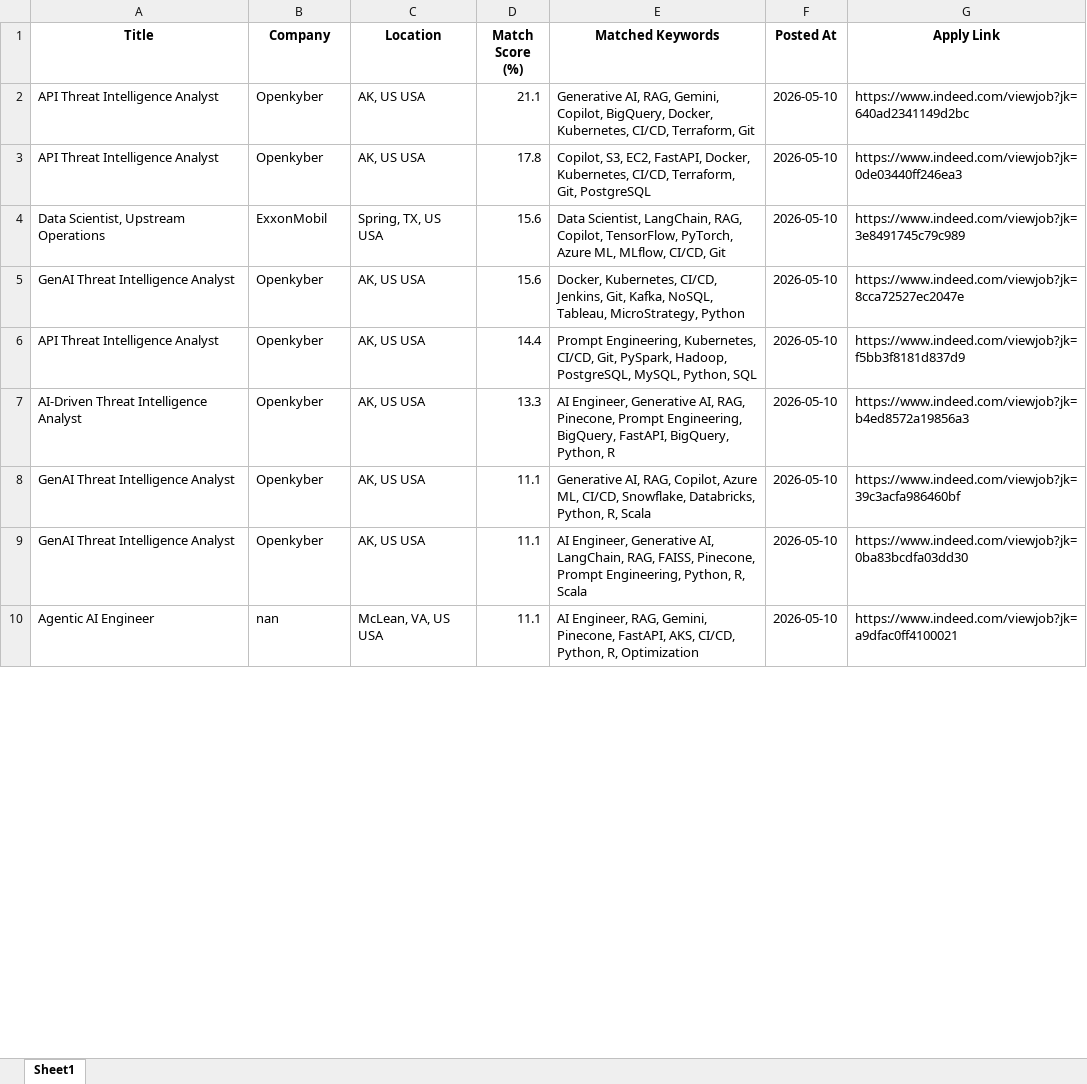
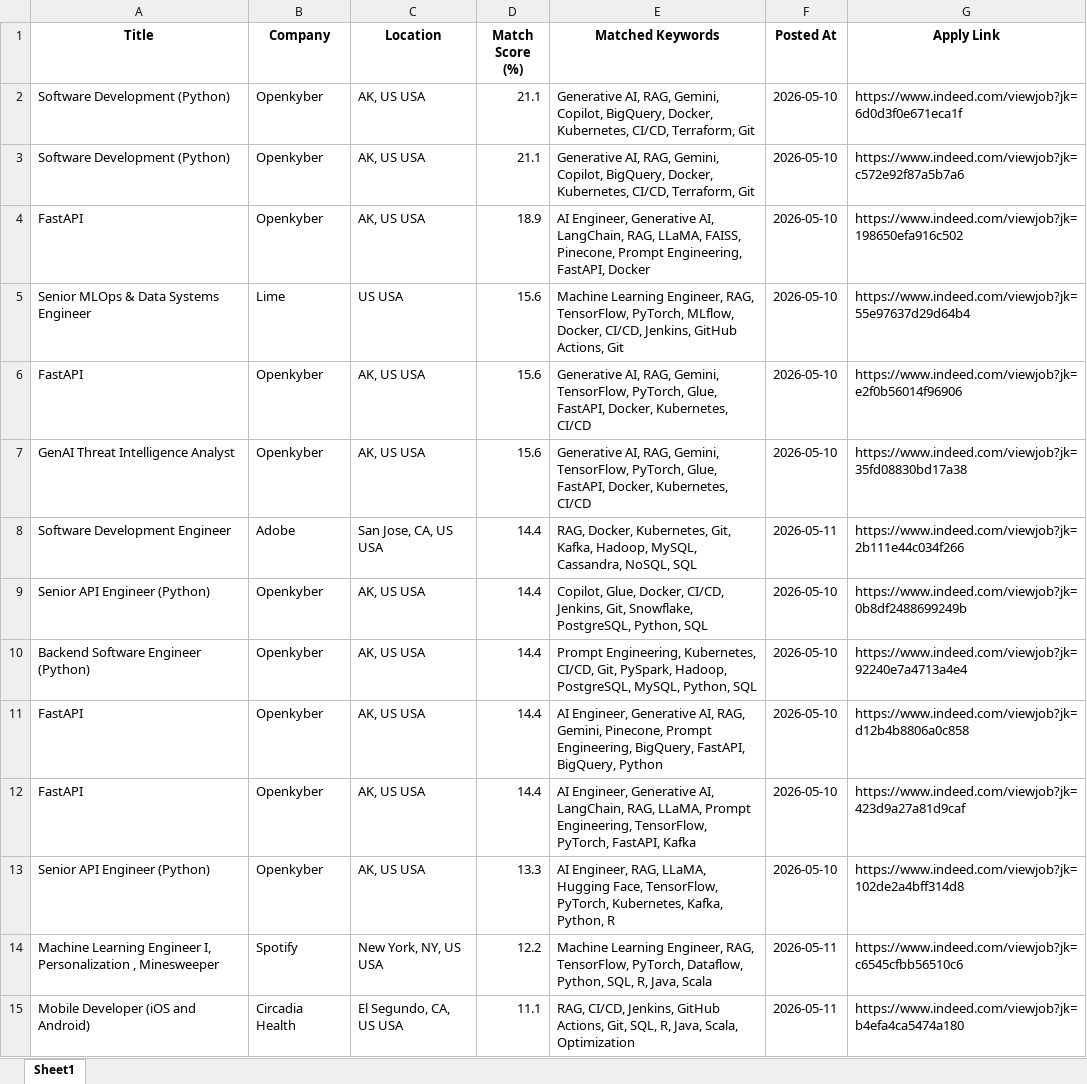
Before and after one commit to ssriramteja/Indeed_job_scrapper_ai, an Excel workbook: daily_matches/job_matches_2026-05-11.xlsx, sheet Sheet1, drawn as a sheet; only a part is shown; values as stored, in another font and other column widths than the file's, no borders; removed rows and columns are numbered as before the commit, all else as after; the diff covers the shown part only; the diff names each change by its address in the sheet, - before the commit and + after, or states it on an @@ line.

```diff
--- a/daily_matches/job_matches_2026-05-11.xlsx (sheet Sheet1)
+++ b/daily_matches/job_matches_2026-05-11.xlsx (sheet Sheet1)
-A2:A3 (Title): API Threat Intelligence Analyst
+A2:A3 (Title): Software Development (Python)
-G2 (Apply Link): https://www.indeed.com/viewjob?jk=640ad2341149d2bc
+G2 (Apply Link): https://www.indeed.com/viewjob?jk=6d0d3f0e671eca1f
-D3 (Match Score (%)): 17.8
+D3 (Match Score (%)): 21.1
-E3 (Matched Keywords): Copilot, S3, EC2, FastAPI, Docker, Kubernetes, CI/CD, Terraform, Git, PostgreSQL
+E3 (Matched Keywords): Generative AI, RAG, Gemini, Copilot, BigQuery, Docker, Kubernetes, CI/CD, Terraform, Git
-G3 (Apply Link): https://www.indeed.com/viewjob?jk=0de03440ff246ea3
+G3 (Apply Link): https://www.indeed.com/viewjob?jk=c572e92f87a5b7a6
-row 4: Data Scientist, Upstream Operations | ExxonMobil | Spring, TX, US USA | 15.6 | Data Scientist, LangChain, RAG, Copilot, TensorFlow, PyTorch, Azure ML, MLflow, CI/CD, Git | 2026-05-10 | https://www.indeed.com/viewjob?jk=3e8491745c79c989
+row 4: FastAPI | Openkyber | AK, US USA | 18.9 | AI Engineer, Generative AI, LangChain, RAG, LLaMA, FAISS, Pinecone, Prompt Engineering, FastAPI, Docker | 2026-05-10 | https://www.indeed.com/viewjob?jk=198650efa916c502
+row 5: Senior MLOps & Data Systems Engineer | Lime | US USA | 15.6 | Machine Learning Engineer, RAG, TensorFlow, PyTorch, MLflow, Docker, CI/CD, Jenkins, GitHub Actions, Git | 2026-05-10 | https://www.indeed.com/viewjob?jk=55e97637d29d64b4
+row 6: FastAPI | Openkyber | AK, US USA | 15.6 | Generative AI, RAG, Gemini, TensorFlow, PyTorch, Glue, FastAPI, Docker, Kubernetes, CI/CD | 2026-05-10 | https://www.indeed.com/viewjob?jk=e2f0b56014f96906
-E7 (Matched Keywords): Docker, Kubernetes, CI/CD, Jenkins, Git, Kafka, NoSQL, Tableau, MicroStrategy, Python
+E7 (Matched Keywords): Generative AI, RAG, Gemini, TensorFlow, PyTorch, Glue, FastAPI, Docker, Kubernetes, CI/CD
-G7 (Apply Link): https://www.indeed.com/viewjob?jk=8cca72527ec2047e
+G7 (Apply Link): https://www.indeed.com/viewjob?jk=35fd08830bd17a38
+row 8: Software Development Engineer | Adobe | San Jose, CA, US USA | 14.4 | RAG, Docker, Kubernetes, Git, Kafka, Hadoop, MySQL, Cassandra, NoSQL, SQL | 2026-05-11 | https://www.indeed.com/viewjob?jk=2b111e44c034f266
+row 9: Senior API Engineer (Python) | Openkyber | AK, US USA | 14.4 | Copilot, Glue, Docker, CI/CD, Jenkins, Git, Snowflake, PostgreSQL, Python, SQL | 2026-05-10 | https://www.indeed.com/viewjob?jk=0b8df2488699249b
-A10 (Title): API Threat Intelligence Analyst
+A10 (Title): Backend Software Engineer (Python)
-G10 (Apply Link): https://www.indeed.com/viewjob?jk=f5bb3f8181d837d9
+G10 (Apply Link): https://www.indeed.com/viewjob?jk=92240e7a4713a4e4
-A11 (Title): AI-Driven Threat Intelligence Analyst
+A11 (Title): FastAPI
-D11 (Match Score (%)): 13.3
+D11 (Match Score (%)): 14.4
-E11 (Matched Keywords): …AI, RAG, Pinecone, Prompt Engineering, BigQuery, FastAPI, BigQuery, Python, R
+E11 (Matched Keywords): …AI, RAG, Gemini, Pinecone, Prompt Engineering, BigQuery, FastAPI, BigQuery, Python
-G11 (Apply Link): https://www.indeed.com/viewjob?jk=b4ed8572a19856a3
+G11 (Apply Link): https://www.indeed.com/viewjob?jk=d12b4b8806a0c858
-A12 (Title): GenAI Threat Intelligence Analyst
+A12 (Title): FastAPI
-D12 (Match Score (%)): 11.1
+D12 (Match Score (%)): 14.4
-E12 (Matched Keywords): Generative AI, RAG, Copilot, Azure ML, CI/CD, Snowflake, Databricks, Python, R, Scala
+E12 (Matched Keywords): AI Engineer, Generative AI, LangChain, RAG, LLaMA, Prompt Engineering, TensorFlow, PyTorch, FastAPI, Kafka
-G12 (Apply Link): https://www.indeed.com/viewjob?jk=39c3acfa986460bf
+G12 (Apply Link): https://www.indeed.com/viewjob?jk=423d9a27a81d9caf
-A13 (Title): GenAI Threat Intelligence Analyst
+A13 (Title): Senior API Engineer (Python)
-D13 (Match Score (%)): 11.1
+D13 (Match Score (%)): 13.3
-E13 (Matched Keywords): AI Engineer, Generative AI, LangChain, RAG, FAISS, Pinecone, Prompt Engineering, Python, R, Scala
+E13 (Matched Keywords): AI Engineer, RAG, LLaMA, Hugging Face, TensorFlow, PyTorch, Kubernetes, Kafka, Python, R
-G13 (Apply Link): https://www.indeed.com/viewjob?jk=0ba83bcdfa03dd30
+G13 (Apply Link): https://www.indeed.com/viewjob?jk=102de2a4bff314d8
-row 10: Agentic AI Engineer | nan | McLean, VA, US USA | 11.1 | AI Engineer, RAG, Gemini, Pinecone, FastAPI, AKS, CI/CD, Python, R, Optimization | 2026-05-10 | https://www.indeed.com/viewjob?jk=a9dfac0ff4100021
+row 14: Machine Learning Engineer I, Personalization , Minesweeper | Spotify | New York, NY, US USA | 12.2 | Machine Learning Engineer, RAG, TensorFlow, PyTorch, Dataflow, Python, SQL, R, Java, Scala | 2026-05-11 | https://www.indeed.com/viewjob?jk=c6545cfbb56510c6
+row 15: Mobile Developer (iOS and Android) | Circadia Health | El Segundo, CA, US USA | 11.1 | RAG, CI/CD, Jenkins, GitHub Actions, Git, SQL, R, Java, Scala, Optimization | 2026-05-11 | https://www.indeed.com/viewjob?jk=b4efa4ca5474a180
```
Also changed, not shown: 2 added rows, 1 removed row and 7 edited cells elsewhere in this sheet, 4 other files.
